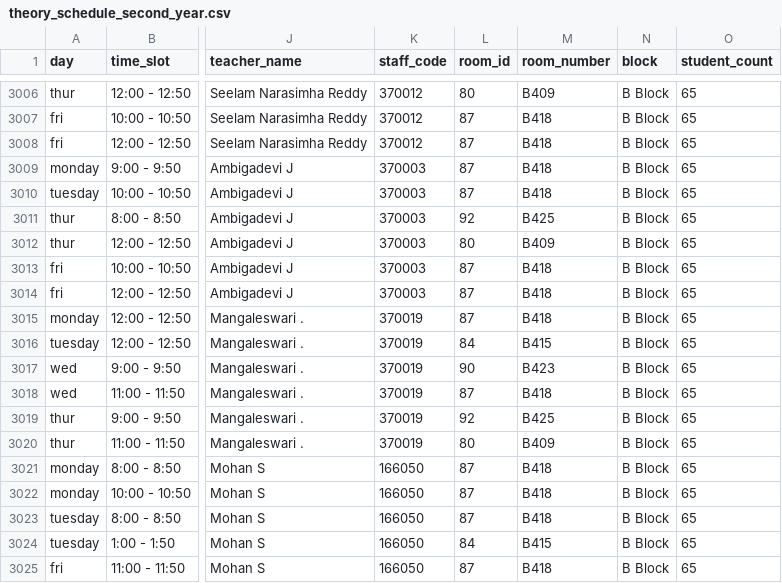
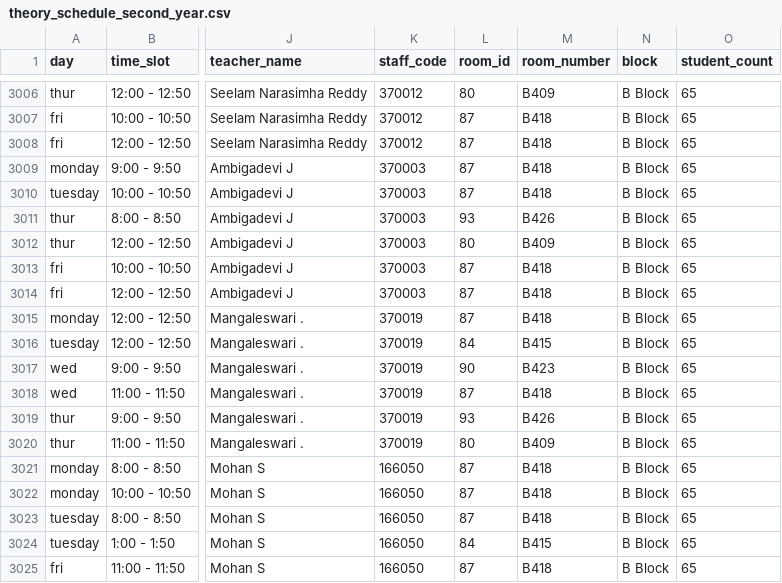
Before and after one commit to aijurist/timetable-viewer, a CSV file: data/theory_schedule_second_year.csv, drawn as a sheet; only a part is shown, gaps mark what is left out; the diff covers the shown part only; the diff names each change by its address in the sheet, - before the commit and + after, or states it on an @@ line.

```diff
--- a/data/theory_schedule_second_year.csv
+++ b/data/theory_schedule_second_year.csv
-L3011 (room_id): 92
+L3011 (room_id): 93
-M3011 (room_number): B425
+M3011 (room_number): B426
-L3019 (room_id): 92
+L3019 (room_id): 93
-M3019 (room_number): B425
+M3019 (room_number): B426
```
Also changed, not shown: 55 edited cells elsewhere in this file, data/theory_schedule.csv, 1 other file.
